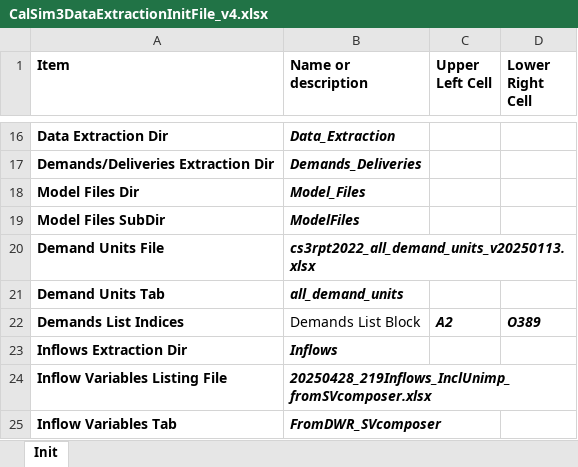
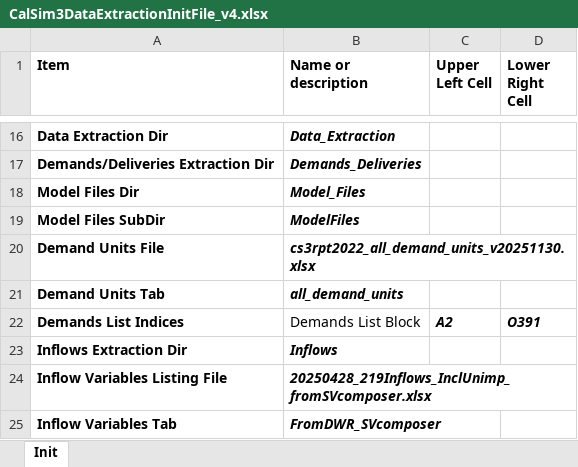
Before and after one commit to maramahmedd/coeqwal, an Excel workbook: notebooks/CalSim3DataExtractionInitFile_v4.xlsx, sheet Init, drawn as a sheet; only a part is shown, gaps mark what is left out; values as stored, in another font and other column widths than the file's, no borders; the diff names each change by its address in the sheet, - before the commit and + after, or states it on an @@ line.

Commit message:
changed delivery indices, only affects delivery data extraction

```diff
--- a/notebooks/CalSim3DataExtractionInitFile_v4.xlsx (sheet Init)
+++ b/notebooks/CalSim3DataExtractionInitFile_v4.xlsx (sheet Init)
-B20 (Name or description): cs3rpt2022_all_demand_units_v20250113.xlsx
+B20 (Name or description): cs3rpt2022_all_demand_units_v20251130.xlsx
-D22 (Lower Right Cell): O389
+D22 (Lower Right Cell): O391
```
